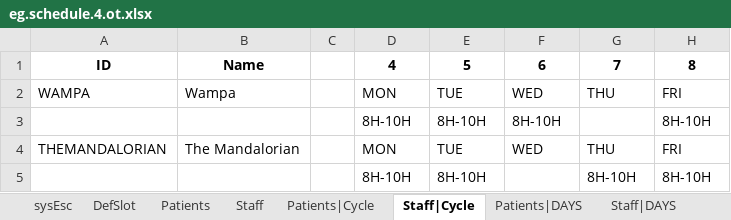
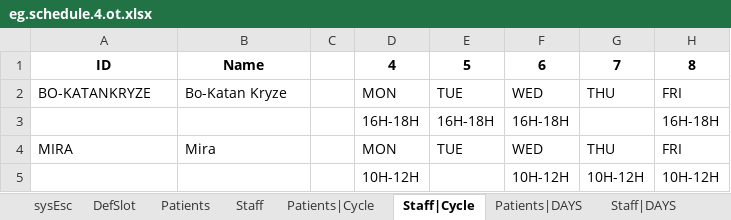
Before and after one commit to rguirs/physiotherapyPatientScheduling, an Excel workbook: examplesEN/eg.schedule.4.ot.xlsx, sheet Staff|Cycle, drawn as a sheet; values as stored, in another font and other column widths than the file's, no borders; 5 other sheets too large or unreadable and not compared; removed rows and columns are numbered as before the commit, all else as after; the diff names each change by its address in the sheet, - before the commit and + after, or states it on an @@ line.

```diff
--- a/examplesEN/eg.schedule.4.ot.xlsx (sheet Staff|Cycle)
+++ b/examplesEN/eg.schedule.4.ot.xlsx (sheet Staff|Cycle)
-A2: WAMPA
+A2: BO-KATANKRYZE
-B2: Wampa
+B2: Bo-Katan Kryze
-row 3:  |  |  | 8H-10H | 8H-10H | 8H-10H |  | 8H-10H
+row 3:  |  |  | 16H-18H | 16H-18H | 16H-18H |  | 16H-18H
-A4: THEMANDALORIAN
+A4: MIRA
-B4: The Mandalorian
+B4: Mira
-row 5:  |  |  | 8H-10H | 8H-10H |  | 8H-10H | 8H-10H
+row 5:  |  |  | 10H-12H |  | 10H-12H | 10H-12H | 10H-12H
```
Also changed, not shown: sheet Patients|DAYS, sheet sysEsc, sheet Patients, sheet Patients|Cycle, sheet Staff|DAYS, sheet Staff, 1 more sheet, other sheet tabs, examplesEN/eg.schedule.5.ot.xlsx, examplesEN/eg.schedule.6.ot.xlsx, 51 other files.
